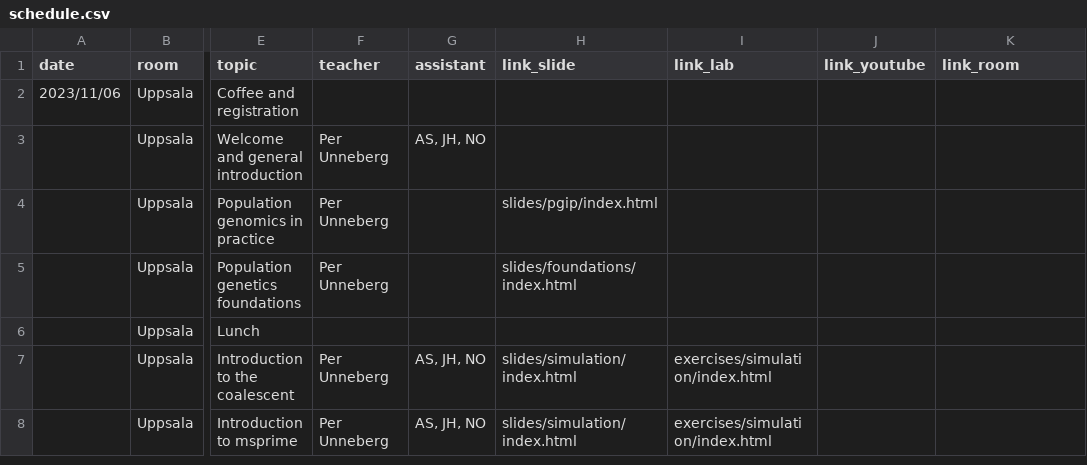
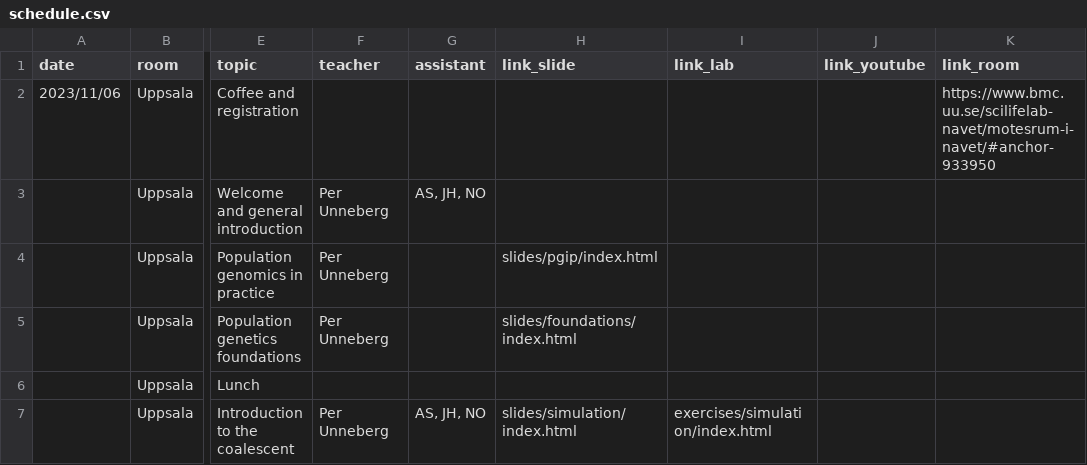
Before and after one commit to NBISweden/pgip, a CSV file: docs/schedule.csv, drawn as a sheet; only a part is shown, gaps mark what is left out; the shorter side is filled out with more unchanged rows; the diff names each change by its address in the sheet, - before the commit and + after, or states it on an @@ line.

```diff
--- a/docs/schedule.csv
+++ b/docs/schedule.csv
-K2 (link_room): (empty)
+K2 (link_room): https://www.bmc.uu.se/scilifelab-navet/motesrum-i-navet/#anchor-933950
```
Also changed, not shown: 17 other files.
